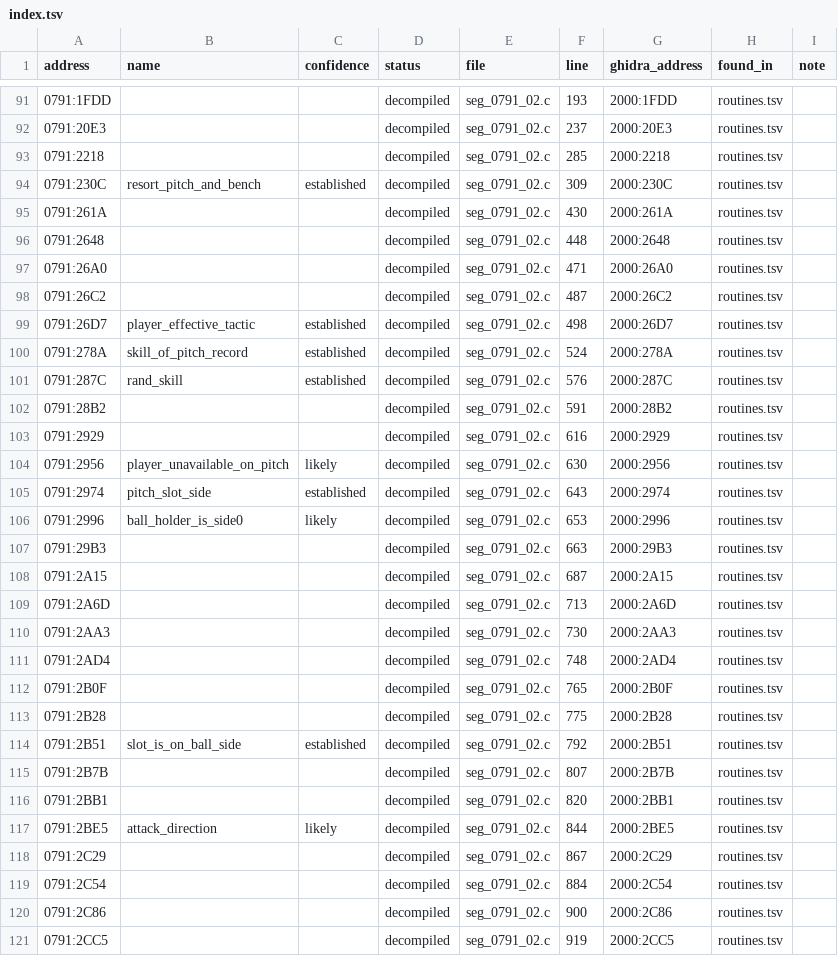
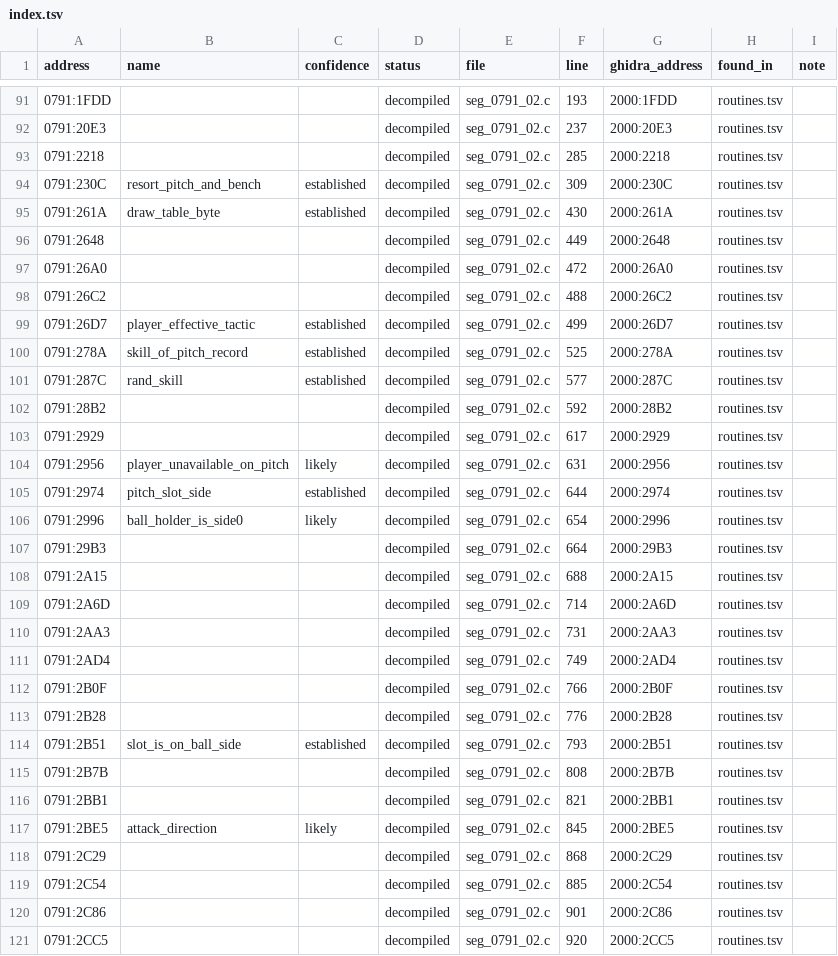
Before and after one commit to diegoami/goal2-archaeology, a TSV file: static/goal-exe/named/index.tsv, drawn as a sheet; only a part is shown, gaps mark what is left out; the diff covers the shown part only.

```diff
--- a/static/goal-exe/named/index.tsv
+++ b/static/goal-exe/named/index.tsv
@@ -94,28 +94,28 @@ address	name	confidence	status	file	line	ghidra_address	found_in	note
 0791:230C	resort_pitch_and_bench	established	decompiled	seg_0791_02.c	309	2000:230C	routines.tsv	
-0791:261A			decompiled	seg_0791_02.c	430	2000:261A	routines.tsv	
-0791:2648			decompiled	seg_0791_02.c	448	2000:2648	routines.tsv	
-0791:26A0			decompiled	seg_0791_02.c	471	2000:26A0	routines.tsv	
-0791:26C2			decompiled	seg_0791_02.c	487	2000:26C2	routines.tsv	
-0791:26D7	player_effective_tactic	established	decompiled	seg_0791_02.c	498	2000:26D7	routines.tsv	
-0791:278A	skill_of_pitch_record	established	decompiled	seg_0791_02.c	524	2000:278A	routines.tsv	
-0791:287C	rand_skill	established	decompiled	seg_0791_02.c	576	2000:287C	routines.tsv	
-0791:28B2			decompiled	seg_0791_02.c	591	2000:28B2	routines.tsv	
-0791:2929			decompiled	seg_0791_02.c	616	2000:2929	routines.tsv	
-0791:2956	player_unavailable_on_pitch	likely	decompiled	seg_0791_02.c	630	2000:2956	routines.tsv	
-0791:2974	pitch_slot_side	established	decompiled	seg_0791_02.c	643	2000:2974	routines.tsv	
-0791:2996	ball_holder_is_side0	likely	decompiled	seg_0791_02.c	653	2000:2996	routines.tsv	
-0791:29B3			decompiled	seg_0791_02.c	663	2000:29B3	routines.tsv	
-0791:2A15			decompiled	seg_0791_02.c	687	2000:2A15	routines.tsv	
-0791:2A6D			decompiled	seg_0791_02.c	713	2000:2A6D	routines.tsv	
-0791:2AA3			decompiled	seg_0791_02.c	730	2000:2AA3	routines.tsv	
-0791:2AD4			decompiled	seg_0791_02.c	748	2000:2AD4	routines.tsv	
-0791:2B0F			decompiled	seg_0791_02.c	765	2000:2B0F	routines.tsv	
-0791:2B28			decompiled	seg_0791_02.c	775	2000:2B28	routines.tsv	
-0791:2B51	slot_is_on_ball_side	established	decompiled	seg_0791_02.c	792	2000:2B51	routines.tsv	
-0791:2B7B			decompiled	seg_0791_02.c	807	2000:2B7B	routines.tsv	
-0791:2BB1			decompiled	seg_0791_02.c	820	2000:2BB1	routines.tsv	
-0791:2BE5	attack_direction	likely	decompiled	seg_0791_02.c	844	2000:2BE5	routines.tsv	
-0791:2C29			decompiled	seg_0791_02.c	867	2000:2C29	routines.tsv	
-0791:2C54			decompiled	seg_0791_02.c	884	2000:2C54	routines.tsv	
-0791:2C86			decompiled	seg_0791_02.c	900	2000:2C86	routines.tsv	
-0791:2CC5			decompiled	seg_0791_02.c	919	2000:2CC5	routines.tsv	
+0791:261A	draw_table_byte	established	decompiled	seg_0791_02.c	430	2000:261A	routines.tsv	
+0791:2648			decompiled	seg_0791_02.c	449	2000:2648	routines.tsv	
+0791:26A0			decompiled	seg_0791_02.c	472	2000:26A0	routines.tsv	
+0791:26C2			decompiled	seg_0791_02.c	488	2000:26C2	routines.tsv	
+0791:26D7	player_effective_tactic	established	decompiled	seg_0791_02.c	499	2000:26D7	routines.tsv	
+0791:278A	skill_of_pitch_record	established	decompiled	seg_0791_02.c	525	2000:278A	routines.tsv	
+0791:287C	rand_skill	established	decompiled	seg_0791_02.c	577	2000:287C	routines.tsv	
+0791:28B2			decompiled	seg_0791_02.c	592	2000:28B2	routines.tsv	
+0791:2929			decompiled	seg_0791_02.c	617	2000:2929	routines.tsv	
+0791:2956	player_unavailable_on_pitch	likely	decompiled	seg_0791_02.c	631	2000:2956	routines.tsv	
+0791:2974	pitch_slot_side	established	decompiled	seg_0791_02.c	644	2000:2974	routines.tsv	
+0791:2996	ball_holder_is_side0	likely	decompiled	seg_0791_02.c	654	2000:2996	routines.tsv	
+0791:29B3			decompiled	seg_0791_02.c	664	2000:29B3	routines.tsv	
+0791:2A15			decompiled	seg_0791_02.c	688	2000:2A15	routines.tsv	
+0791:2A6D			decompiled	seg_0791_02.c	714	2000:2A6D	routines.tsv	
+0791:2AA3			decompiled	seg_0791_02.c	731	2000:2AA3	routines.tsv	
+0791:2AD4			decompiled	seg_0791_02.c	749	2000:2AD4	routines.tsv	
+0791:2B0F			decompiled	seg_0791_02.c	766	2000:2B0F	routines.tsv	
+0791:2B28			decompiled	seg_0791_02.c	776	2000:2B28	routines.tsv	
+0791:2B51	slot_is_on_ball_side	established	decompiled	seg_0791_02.c	793	2000:2B51	routines.tsv	
+0791:2B7B			decompiled	seg_0791_02.c	808	2000:2B7B	routines.tsv	
+0791:2BB1			decompiled	seg_0791_02.c	821	2000:2BB1	routines.tsv	
+0791:2BE5	attack_direction	likely	decompiled	seg_0791_02.c	845	2000:2BE5	routines.tsv	
+0791:2C29			decompiled	seg_0791_02.c	868	2000:2C29	routines.tsv	
+0791:2C54			decompiled	seg_0791_02.c	885	2000:2C54	routines.tsv	
+0791:2C86			decompiled	seg_0791_02.c	901	2000:2C86	routines.tsv	
+0791:2CC5			decompiled	seg_0791_02.c	920	2000:2CC5	routines.tsv	
```
Also changed, not shown: 12 edited cells elsewhere in this file, 7 other files.
